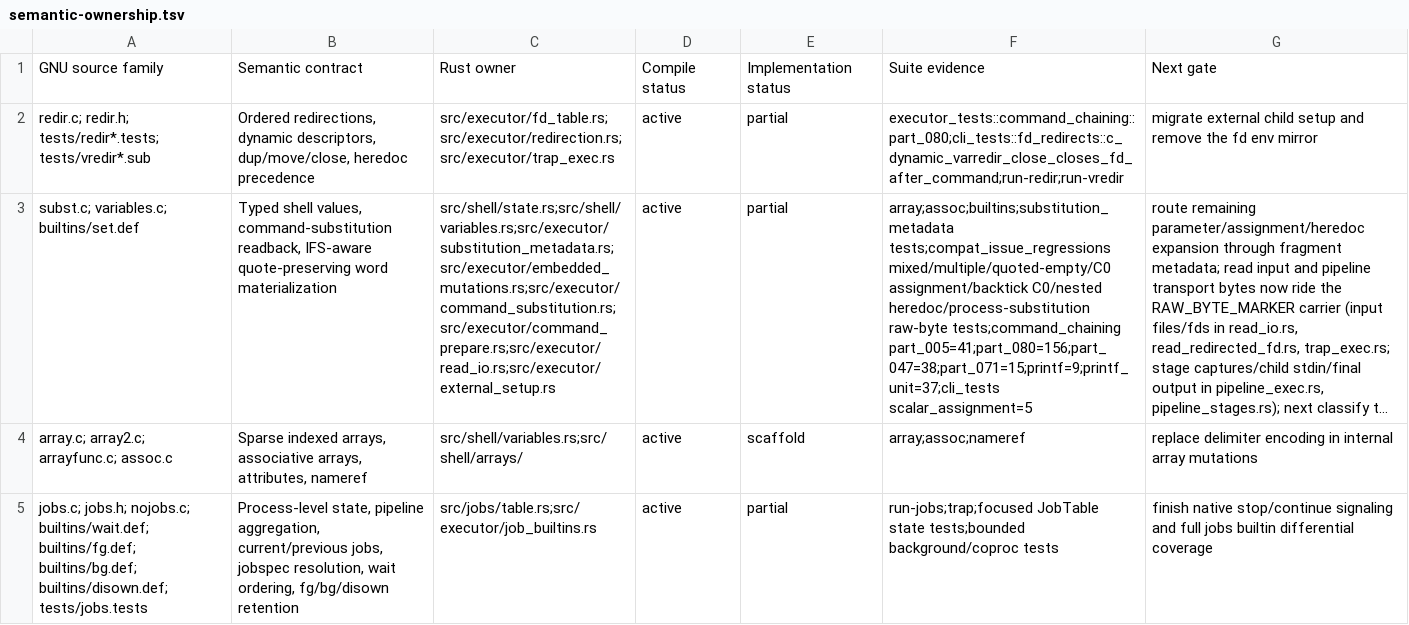
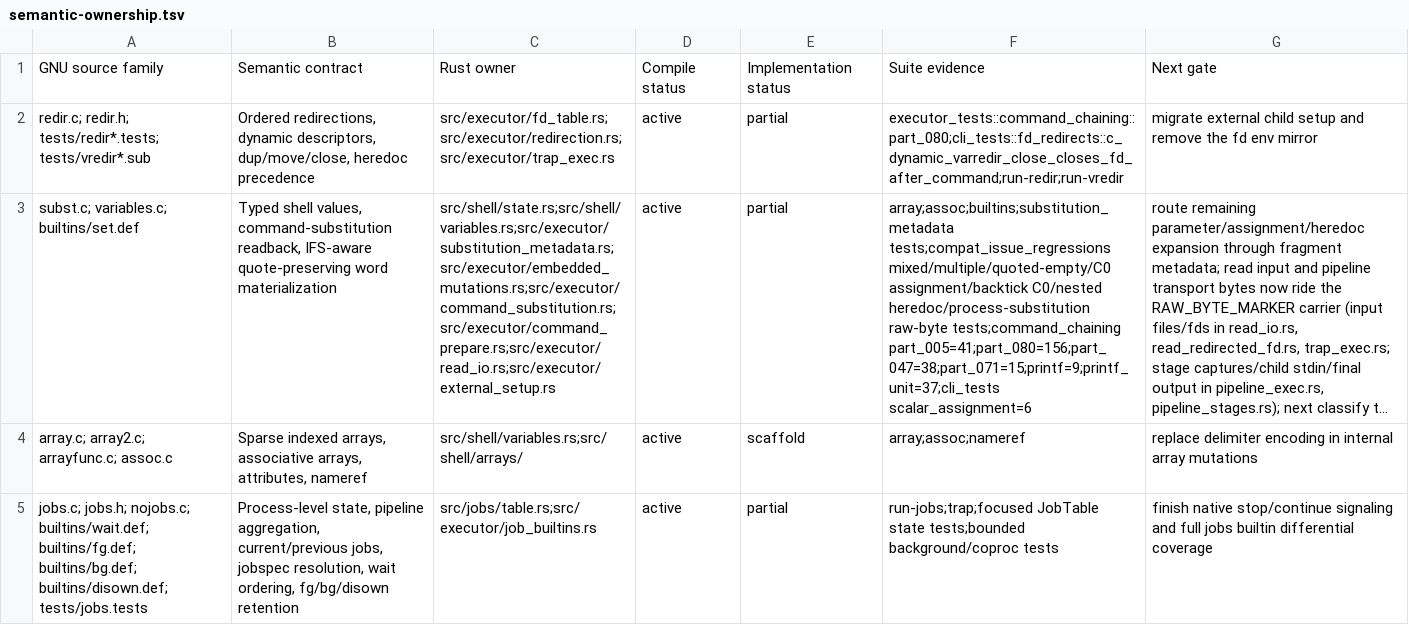
Before and after one commit to unixwin/bashrs, a TSV file: docs/semantic-ownership.tsv, drawn as a sheet; only a part is shown; long unchanged cells end in …; the diff names each change by its address in the sheet, - before the commit and + after, or states it on an @@ line.

Commit message:
docs: record backtick assignment byte closure

```diff
--- a/docs/semantic-ownership.tsv
+++ b/docs/semantic-ownership.tsv
-F3: …tests;command_chaining part_005=41;part_080=156;part_047=38;part_071=15;printf=9;printf_unit=37;cli_tests scalar_assignment=5
+F3: …tests;command_chaining part_005=41;part_080=156;part_047=38;part_071=15;printf=9;printf_unit=37;cli_tests scalar_assignment=6
```
Also changed, not shown: 2 other files.
